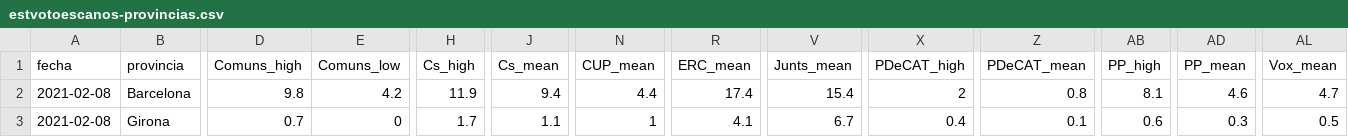
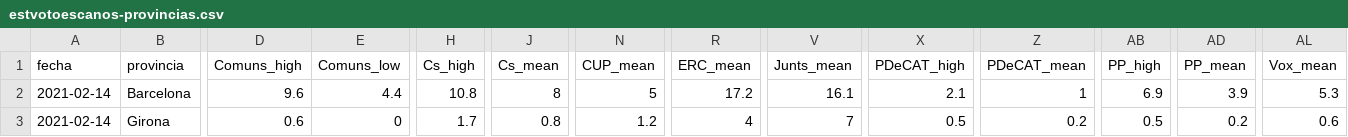
Before and after one commit to endikasatu/catalunya-2021-model, a CSV file: data/estvotoescanos-provincias.csv, drawn as a sheet; only a part is shown, gaps mark what is left out; the diff covers the shown part only; the diff names each change by its address in the sheet, - before the commit and + after, or states it on an @@ line.

```diff
--- a/data/estvotoescanos-provincias.csv
+++ b/data/estvotoescanos-provincias.csv
-A2:A3 (fecha): 2021-02-08
+A2:A3 (fecha): 2021-02-14
-D2 (Comuns_high): 9.8
+D2 (Comuns_high): 9.6
-E2 (Comuns_low): 4.2
+E2 (Comuns_low): 4.4
-H2 (Cs_high): 11.9
+H2 (Cs_high): 10.8
-J2 (Cs_mean): 9.4
+J2 (Cs_mean): 8
-N2 (CUP_mean): 4.4
+N2 (CUP_mean): 5
-R2 (ERC_mean): 17.4
+R2 (ERC_mean): 17.2
-V2 (Junts_mean): 15.4
+V2 (Junts_mean): 16.1
-X2 (PDeCAT_high): 2
+X2 (PDeCAT_high): 2.1
-Z2 (PDeCAT_mean): 0.8
+Z2 (PDeCAT_mean): 1
-AB2 (PP_high): 8.1
+AB2 (PP_high): 6.9
-AD2 (PP_mean): 4.6
+AD2 (PP_mean): 3.9
-AL2 (Vox_mean): 4.7
+AL2 (Vox_mean): 5.3
-D3 (Comuns_high): 0.7
+D3 (Comuns_high): 0.6
-J3 (Cs_mean): 1.1
+J3 (Cs_mean): 0.8
-N3 (CUP_mean): 1
+N3 (CUP_mean): 1.2
-R3 (ERC_mean): 4.1
+R3 (ERC_mean): 4
-V3 (Junts_mean): 6.7
+V3 (Junts_mean): 7
-X3 (PDeCAT_high): 0.4
+X3 (PDeCAT_high): 0.5
-Z3 (PDeCAT_mean): 0.1
+Z3 (PDeCAT_mean): 0.2
-AB3 (PP_high): 0.6
+AB3 (PP_high): 0.5
-AD3 (PP_mean): 0.3
+AD3 (PP_mean): 0.2
-AL3 (Vox_mean): 0.5
+AL3 (Vox_mean): 0.6
```
Also changed, not shown: 55 edited cells elsewhere in this file, data/pde-plus-polls-catalunya-2021.csv, data/probabilidades-escanos-enjuego.csv, 5 other files.
